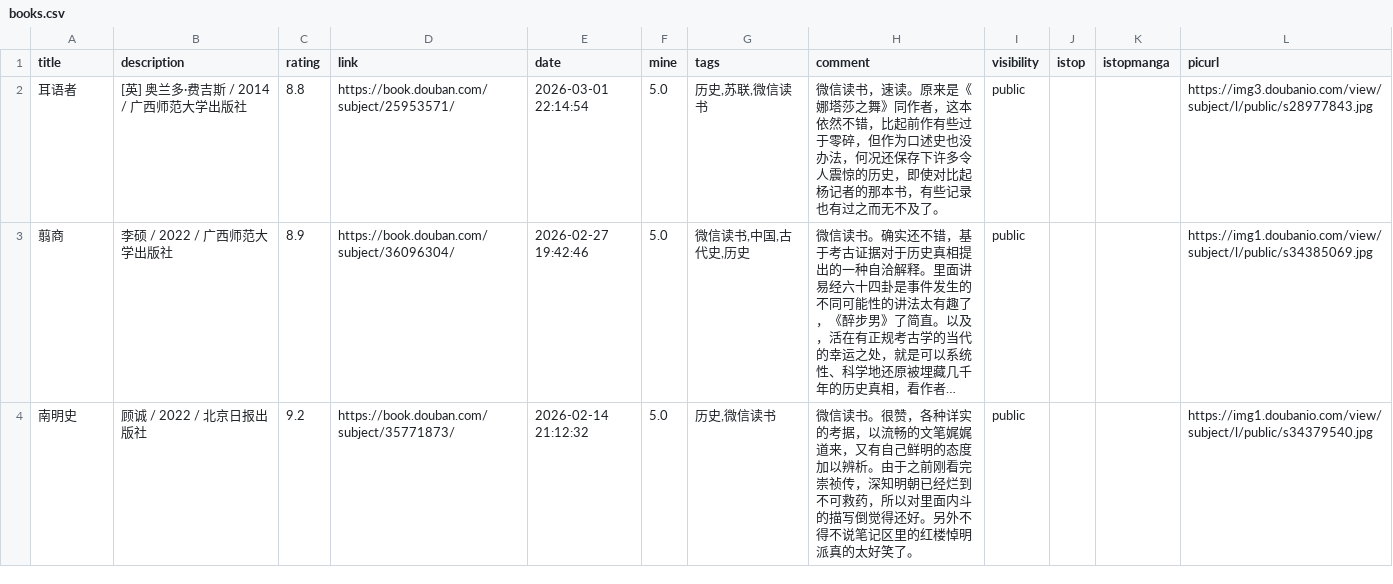
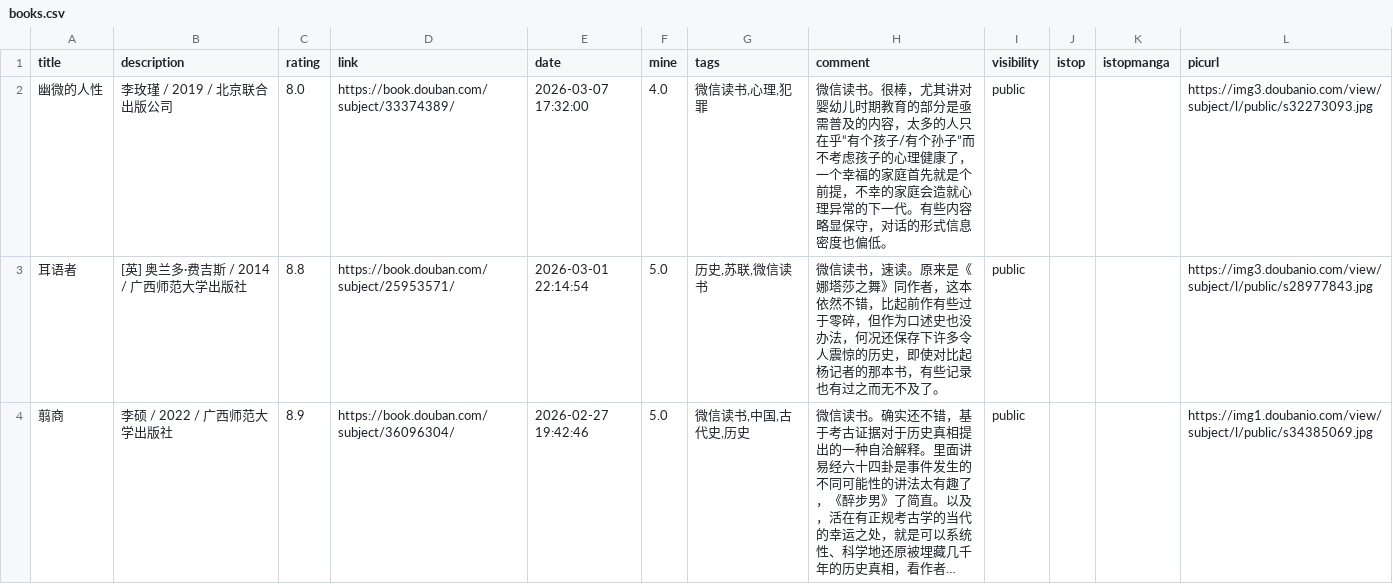
Before and after one commit to zshowing/zshowing.github.io, a CSV file: _data/books.csv, drawn as a sheet; only a part is shown; the shorter side is filled out with more unchanged rows; long unchanged cells end in ….

```diff
--- a/_data/books.csv
+++ b/_data/books.csv
@@ -1,2 +1,3 @@
 title,description,rating,link,date,mine,tags,comment,visibility,istop,istopmanga,picurl
+幽微的人性,李玫瑾 / 2019 / 北京联合出版公司,8.0,https://book.douban.com/subject/33374389/,2026-03-07 17:32:00,4.0,"微信读书,心理,犯罪",微信读书。很棒，尤其讲对婴幼儿时期教育的部分是亟需普及的内容，太多的人只在乎“有个孩子/有个孙子”而不考虑孩子的心理健康了，一个幸福的家庭首先就是个前提，不幸的家庭会造就心理异常的下一代。有些内容略显保守，对话的形式信息密度也偏低。,public,,,https://img3.doubanio.com/view/subject/l/public/s32273093.jpg
 耳语者,[英] 奥兰多·费吉斯 / 2014 / 广西师范大学出版社,8.8,https://book.douban.com/subject/25953571/,2026-03-01 22:14:54,5.0,"历史,苏联,微信读书",微信读书，速读。原来是《娜塔莎之舞》同作者，这本依然不错，比起前作有些过于零碎，但作为口述史也没办法，何况还保存下许多令人震惊的历史，即使对比起杨记者的那本书，有些记录也有过之而无不及了。,public,,,https://img3.doubanio.com/view/subject/l/public/s28977843.jpg
```
Also changed, not shown: 3 other files.
